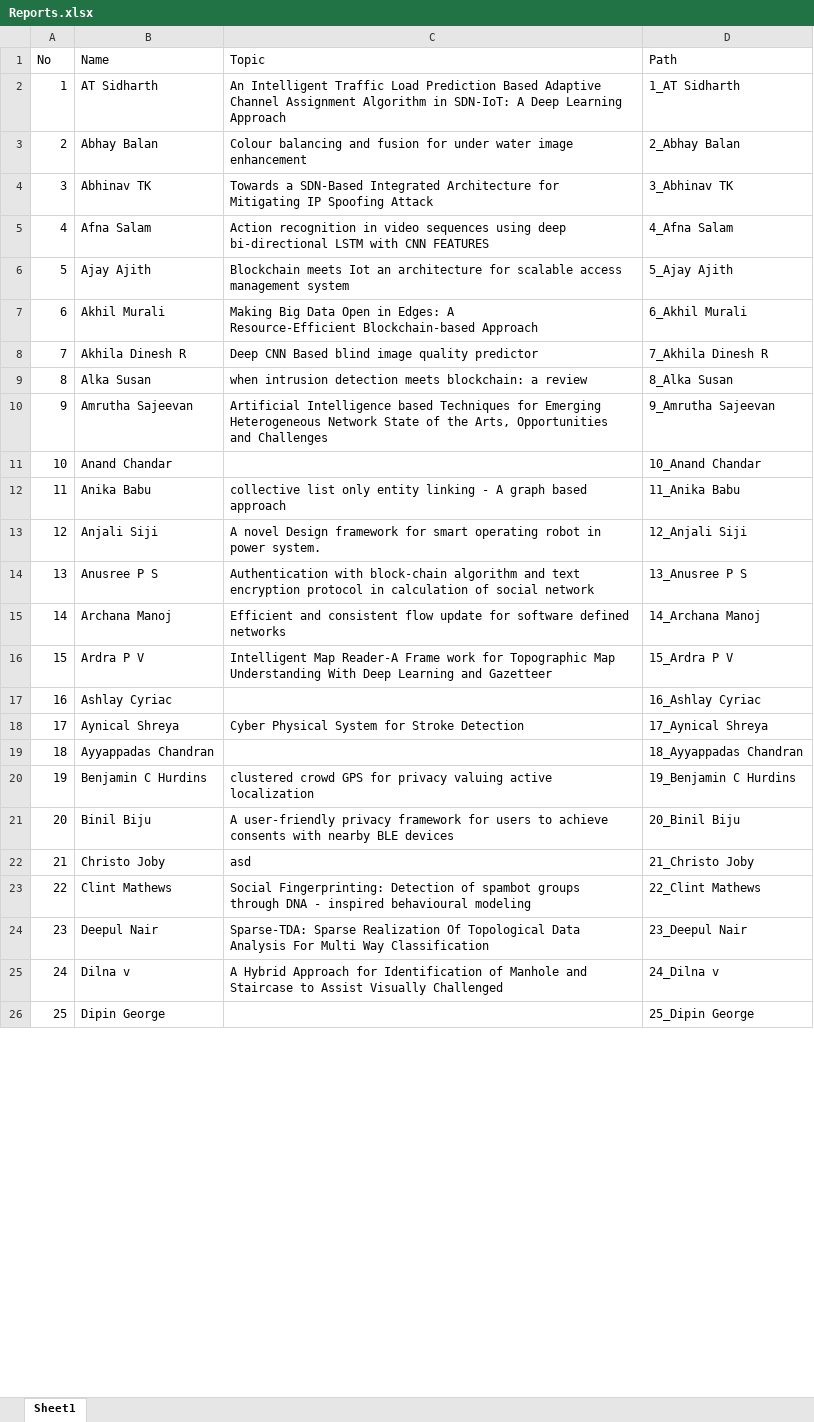
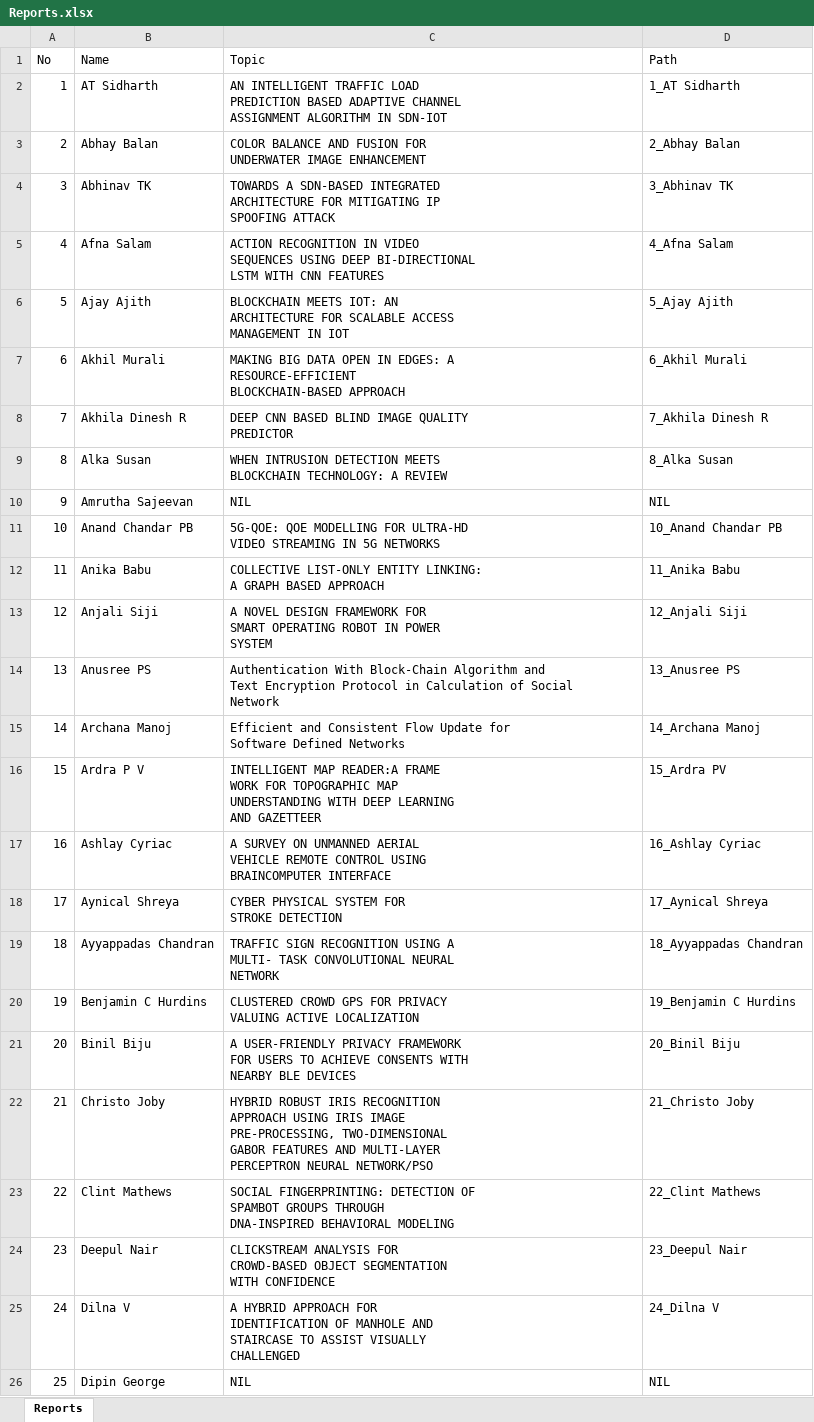
Before and after one commit to abhinavtk97/seminarreport, an Excel workbook: Excel/Reports.xlsx, sheet Reports, drawn as a sheet; only a part is shown; values as stored, in another font and other column widths than the file's, no borders; removed rows and columns are numbered as before the commit, all else as after; ↵ is a line break in a cell; the diff covers the shown part only; the diff names each change by its address in the sheet, - before the commit and + after, or states it on an @@ line.

```diff
--- a/Excel/Reports.xlsx (sheet Reports)
+++ b/Excel/Reports.xlsx (sheet Reports)
-sheet tab: Sheet1
+sheet tab: Reports
-C2 (Topic): An Intelligent Traffic Load Prediction Based Adaptive Channel Assignment Algorithm in SDN-IoT: A Deep Learning Approach
+C2 (Topic): AN INTELLIGENT TRAFFIC LOAD ↵ PREDICTION BASED ADAPTIVE CHANNEL ↵ ASSIGNMENT ALGORITHM IN SDN-IOT
-C3 (Topic): Colour balancing and fusion for under water image enhancement
+C3 (Topic): COLOR BALANCE AND FUSION FOR ↵ UNDERWATER IMAGE ENHANCEMENT
-C4 (Topic): Towards a SDN-Based Integrated Architecture for Mitigating IP Spoofing Attack
+C4 (Topic): TOWARDS A SDN-BASED INTEGRATED ↵ ARCHITECTURE FOR MITIGATING IP ↵ SPOOFING ATTACK
-C5 (Topic): Action recognition in video sequences using deep bi-directional LSTM with CNN FEATURES
+C5 (Topic): ACTION RECOGNITION IN VIDEO ↵ SEQUENCES USING DEEP BI-DIRECTIONAL ↵ LSTM WITH CNN FEATURES
-C6 (Topic): Blockchain meets Iot an architecture for scalable access management system
+C6 (Topic): BLOCKCHAIN MEETS IOT: AN ↵ ARCHITECTURE FOR SCALABLE ACCESS ↵ MANAGEMENT IN IOT
-C7 (Topic): Making Big Data Open in Edges: A ↵ Resource-Efficient Blockchain-based Approach
+C7 (Topic): MAKING BIG DATA OPEN IN EDGES: A ↵ RESOURCE-EFFICIENT ↵ BLOCKCHAIN-BASED APPROACH
-C8 (Topic): Deep CNN Based blind image quality predictor
+C8 (Topic): DEEP CNN BASED BLIND IMAGE QUALITY ↵ PREDICTOR
-C9 (Topic): when intrusion detection meets blockchain: a review
+C9 (Topic): WHEN INTRUSION DETECTION MEETS ↵ BLOCKCHAIN TECHNOLOGY: A REVIEW
-C10 (Topic): Artificial Intelligence based Techniques for Emerging Heterogeneous Network State of the Arts, Opportunities and Challenges
+C10 (Topic): NIL
-D10 (Path): 9_Amrutha Sajeevan
+D10 (Path): NIL
-row 11: 10 | Anand Chandar |  | 10_Anand Chandar
+row 11: 10 | Anand Chandar PB | 5G-QOE: QOE MODELLING FOR ULTRA-HD ↵ VIDEO STREAMING IN 5G NETWORKS | 10_Anand Chandar PB
-C12 (Topic): collective list only entity linking - A graph based approach
+C12 (Topic): COLLECTIVE LIST-ONLY ENTITY LINKING: ↵ A GRAPH BASED APPROACH
-C13 (Topic): A novel Design framework for smart operating robot in power system.
+C13 (Topic): A NOVEL DESIGN FRAMEWORK FOR ↵ SMART OPERATING ROBOT IN POWER ↵ SYSTEM
-B14 (Name): Anusree P S
+B14 (Name): Anusree PS
-C14 (Topic): Authentication with block-chain algorithm and text encryption protocol in calculation of social network
+C14 (Topic): Authentication With Block-Chain Algorithm and ↵ Text Encryption Protocol in Calculation of Social ↵ Network
-D14 (Path): 13_Anusree P S
+D14 (Path): 13_Anusree PS
-C15 (Topic): Efficient and consistent flow update for software defined networks
+C15 (Topic): Efficient and Consistent Flow Update for ↵ Software Defined Networks
-C16 (Topic): Intelligent Map Reader-A Frame work for Topographic Map Understanding With Deep Learning and Gazetteer
+C16 (Topic): INTELLIGENT MAP READER:A FRAME ↵ WORK FOR TOPOGRAPHIC MAP ↵ UNDERSTANDING WITH DEEP LEARNING ↵ AND GAZETTEER
-D16 (Path): 15_Ardra P V
+D16 (Path): 15_Ardra PV
-C17 (Topic): (empty)
+C17 (Topic): A SURVEY ON UNMANNED AERIAL ↵ VEHICLE REMOTE CONTROL USING ↵ BRAINCOMPUTER INTERFACE
-C18 (Topic): Cyber Physical System for Stroke Detection
+C18 (Topic): CYBER PHYSICAL SYSTEM FOR ↵ STROKE DETECTION
-C19 (Topic): (empty)
+C19 (Topic): TRAFFIC SIGN RECOGNITION USING A ↵ MULTI- TASK CONVOLUTIONAL NEURAL ↵ NETWORK
-C20 (Topic): clustered crowd GPS for privacy valuing active localization
+C20 (Topic): CLUSTERED CROWD GPS FOR PRIVACY ↵ VALUING ACTIVE LOCALIZATION
-C21 (Topic): A user-friendly privacy framework for users to achieve consents with nearby BLE devices
+C21 (Topic): A USER-FRIENDLY PRIVACY FRAMEWORK ↵ FOR USERS TO ACHIEVE CONSENTS WITH ↵ NEARBY BLE DEVICES
-C22 (Topic): asd
+C22 (Topic): HYBRID ROBUST IRIS RECOGNITION ↵ APPROACH USING IRIS IMAGE ↵ PRE-PROCESSING, TWO-DIMENSIONAL ↵ GABOR FEATURES AND MULTI-LAYER ↵ PERCEPTRON NEURAL NETWORK/PSO
-C23 (Topic): Social Fingerprinting: Detection of spambot groups through DNA - inspired behavioural modeling
+C23 (Topic): SOCIAL FINGERPRINTING: DETECTION OF ↵ SPAMBOT GROUPS THROUGH ↵ DNA-INSPIRED BEHAVIORAL MODELING
-C24 (Topic): Sparse-TDA: Sparse Realization Of Topological Data Analysis For Multi Way Classification
+C24 (Topic): CLICKSTREAM ANALYSIS FOR ↵ CROWD-BASED OBJECT SEGMENTATION ↵ WITH CONFIDENCE
-row 25: 24 | Dilna v | A Hybrid Approach for Identification of Manhole and Staircase to Assist Visually Challenged | 24_Dilna v
+row 25: 24 | Dilna V | A HYBRID APPROACH FOR ↵ IDENTIFICATION OF MANHOLE AND ↵ STAIRCASE TO ASSIST VISUALLY ↵ CHALLENGED | 24_Dilna V
-C26 (Topic): (empty)
+C26 (Topic): NIL
-D26 (Path): 25_Dipin George
+D26 (Path): NIL
```
Also changed, not shown: 11 added rows, 12 removed rows and 35 edited cells elsewhere in this sheet, 57 other files.
